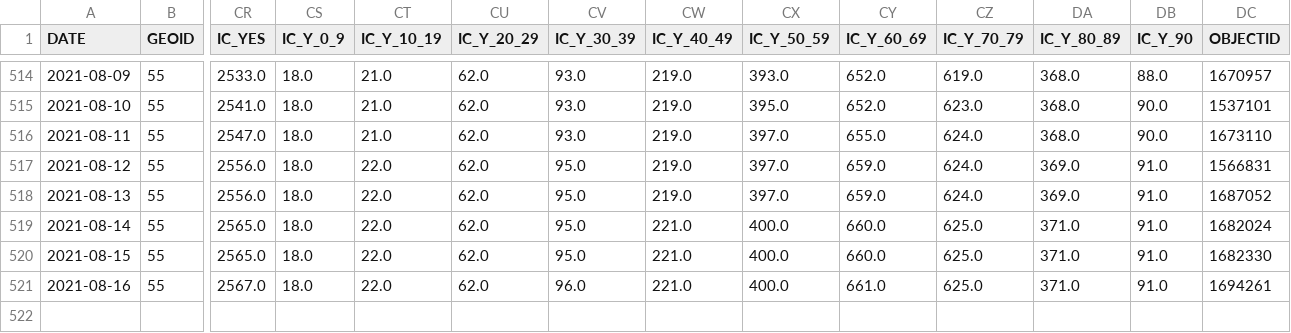
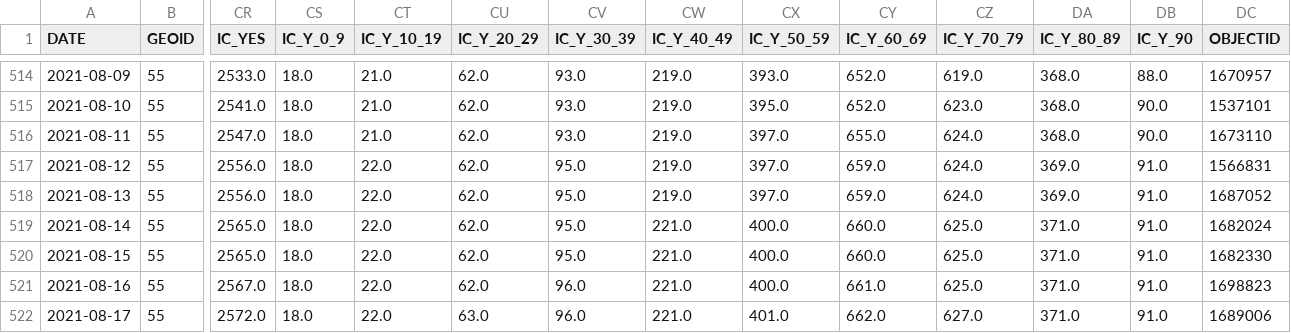
Before and after one commit to mattbayer/covid-wisconsin, a CSV file: data/Covid-Data-WI-State.csv, drawn as a sheet; only a part is shown, gaps mark what is left out; rows hold the shown columns only; the diff names each change by its address in the sheet, - before the commit and + after, or states it on an @@ line.

Commit message:
Data update (auto)

```diff
--- a/data/Covid-Data-WI-State.csv
+++ b/data/Covid-Data-WI-State.csv
-DC521 (OBJECTID): 1694261
+DC521 (OBJECTID): 1698823
+row 522: 2021-08-17 | 55 | 2572.0 | 18.0 | 22.0 | 63.0 | 96.0 | 221.0 | 401.0 | 662.0 | 627.0 | 371.0 | 91.0 | 1689006
```
Also changed, not shown: 9 other files.
